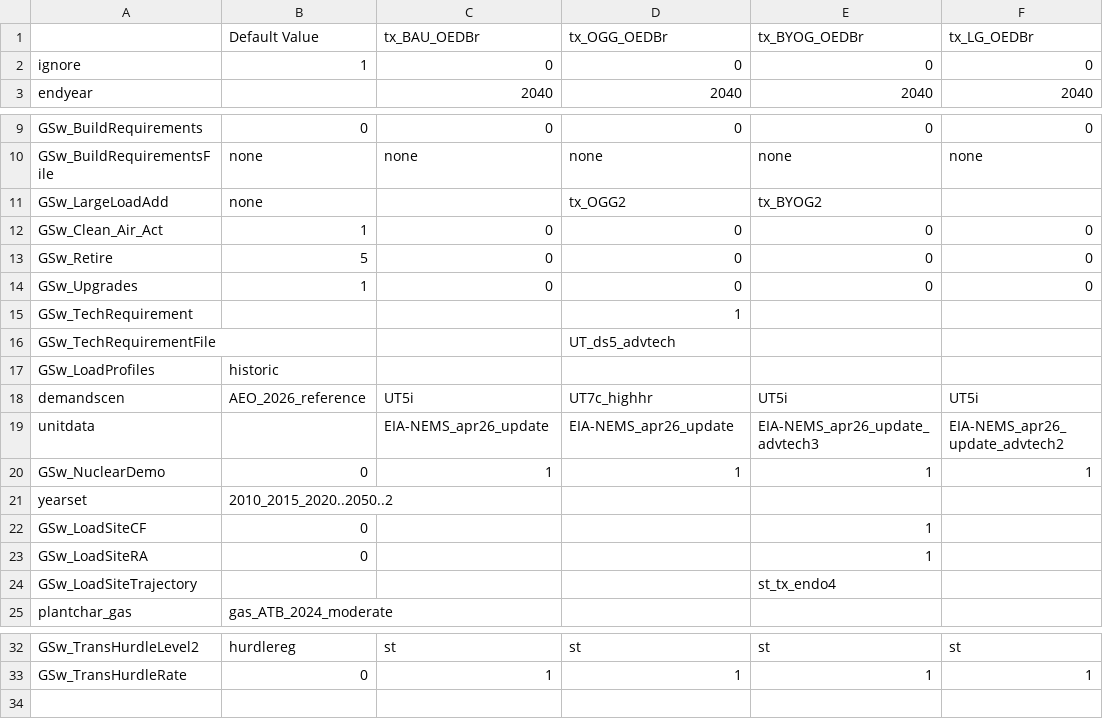
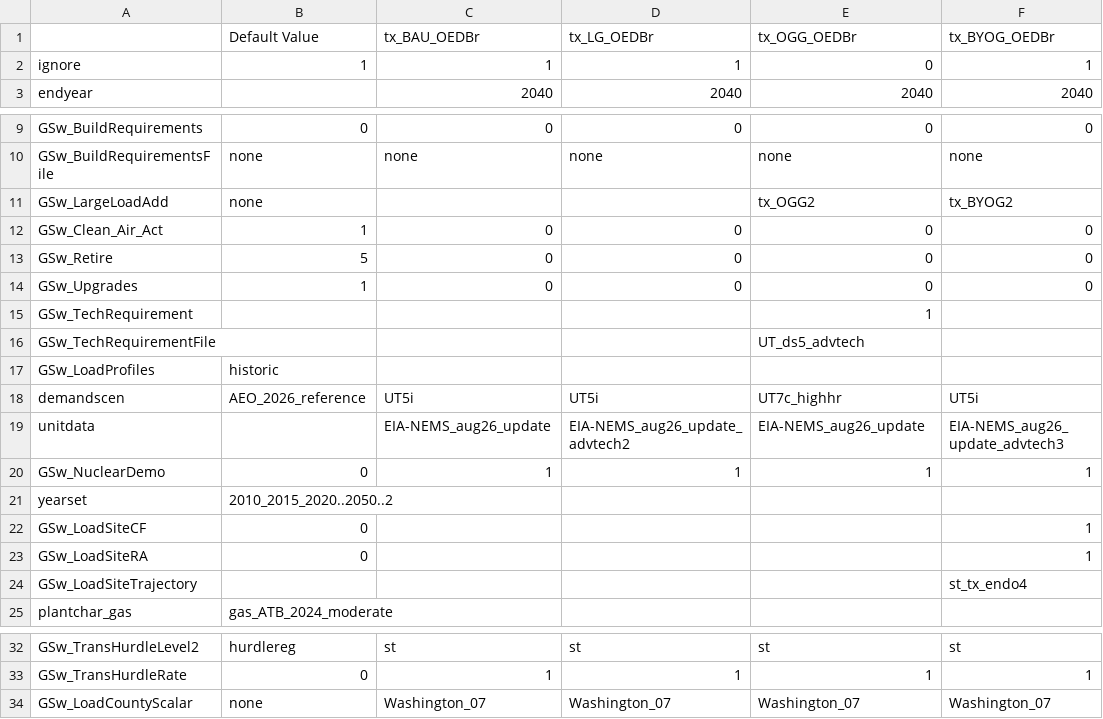
Before and after one commit to louisaserpe/UOED, a CSV file: cases_TxStudy.csv, drawn as a sheet; only a part is shown, gaps mark what is left out.

```diff
--- a/cases_TxStudy.csv
+++ b/cases_TxStudy.csv
@@ -1,3 +1,3 @@
-,Default Value,tx_BAU_OEDBr,tx_OGG_OEDBr,tx_BYOG_OEDBr,tx_LG_OEDBr
-ignore,1,0,0,0,0
+,Default Value,tx_BAU_OEDBr,tx_LG_OEDBr,tx_OGG_OEDBr,tx_BYOG_OEDBr
+ignore,1,1,1,0,1
 endyear,,2040,2040,2040,2040
@@ -10,3 +10,3 @@ GSw_BuildRequirements,0,0,0,0,0
 GSw_BuildRequirementsFile,none,none,none,none,none
-GSw_LargeLoadAdd,none,,tx_OGG2,tx_BYOG2,
+GSw_LargeLoadAdd,none,,,tx_OGG2,tx_BYOG2
 GSw_Clean_Air_Act,1,0,0,0,0
@@ -14,12 +14,12 @@ GSw_Retire,5,0,0,0,0
 GSw_Upgrades,1,0,0,0,0
-GSw_TechRequirement,,,1,,
-GSw_TechRequirementFile,,,UT_ds5_advtech,,
+GSw_TechRequirement,,,,1,
+GSw_TechRequirementFile,,,,UT_ds5_advtech,
 GSw_LoadProfiles,historic,,,,
-demandscen,AEO_2026_reference,UT5i,UT7c_highhr,UT5i,UT5i
-unitdata,,EIA-NEMS_apr26_update,EIA-NEMS_apr26_update,EIA-NEMS_apr26_update_advtech3,EIA-NEMS_apr26_update_advtech2
+demandscen,AEO_2026_reference,UT5i,UT5i,UT7c_highhr,UT5i
+unitdata,,EIA-NEMS_aug26_update,EIA-NEMS_aug26_update_advtech2,EIA-NEMS_aug26_update,EIA-NEMS_aug26_update_advtech3
 GSw_NuclearDemo,0,1,1,1,1
 yearset,2010_2015_2020..2050..2,,,,
-GSw_LoadSiteCF,0,,,1,
-GSw_LoadSiteRA,0,,,1,
-GSw_LoadSiteTrajectory,,,,st_tx_endo4,
+GSw_LoadSiteCF,0,,,,1
+GSw_LoadSiteRA,0,,,,1
+GSw_LoadSiteTrajectory,,,,,st_tx_endo4
 plantchar_gas,gas_ATB_2024_moderate,,,,
@@ -33 +33,2 @@ GSw_TransHurdleLevel2,hurdlereg,st,st,st,st
 GSw_TransHurdleRate,0,1,1,1,1
+GSw_LoadCountyScalar,none,Washington_07,Washington_07,Washington_07,Washington_07
```
Also changed, not shown: 3 other files.
